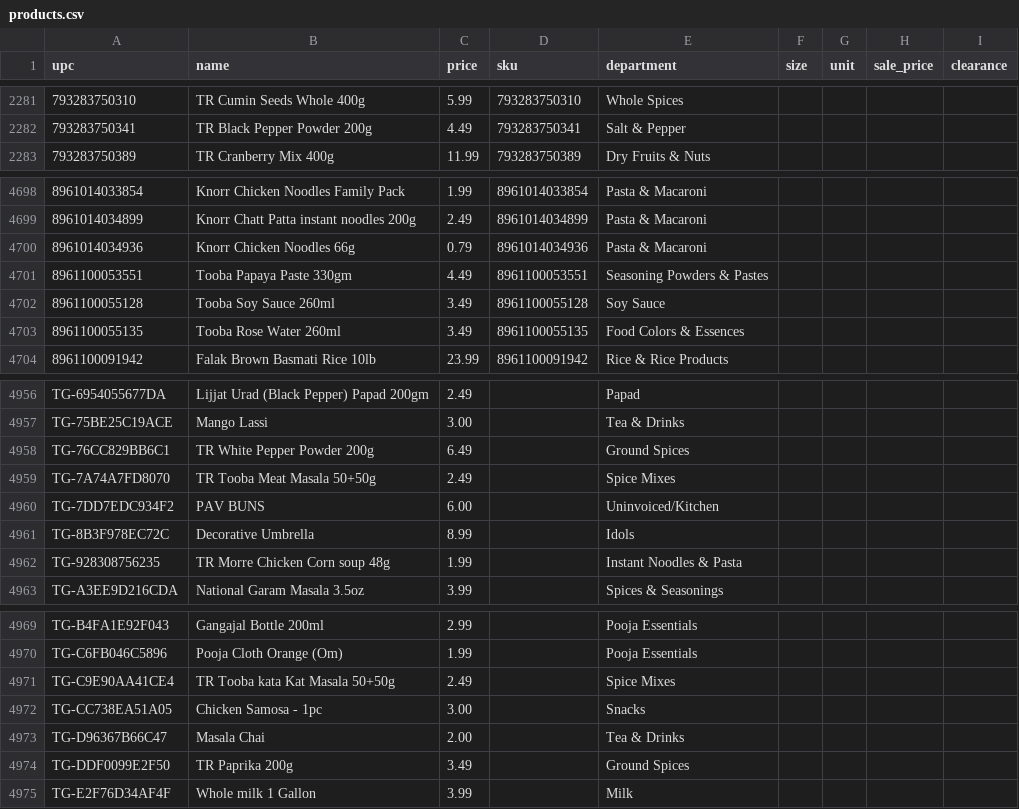
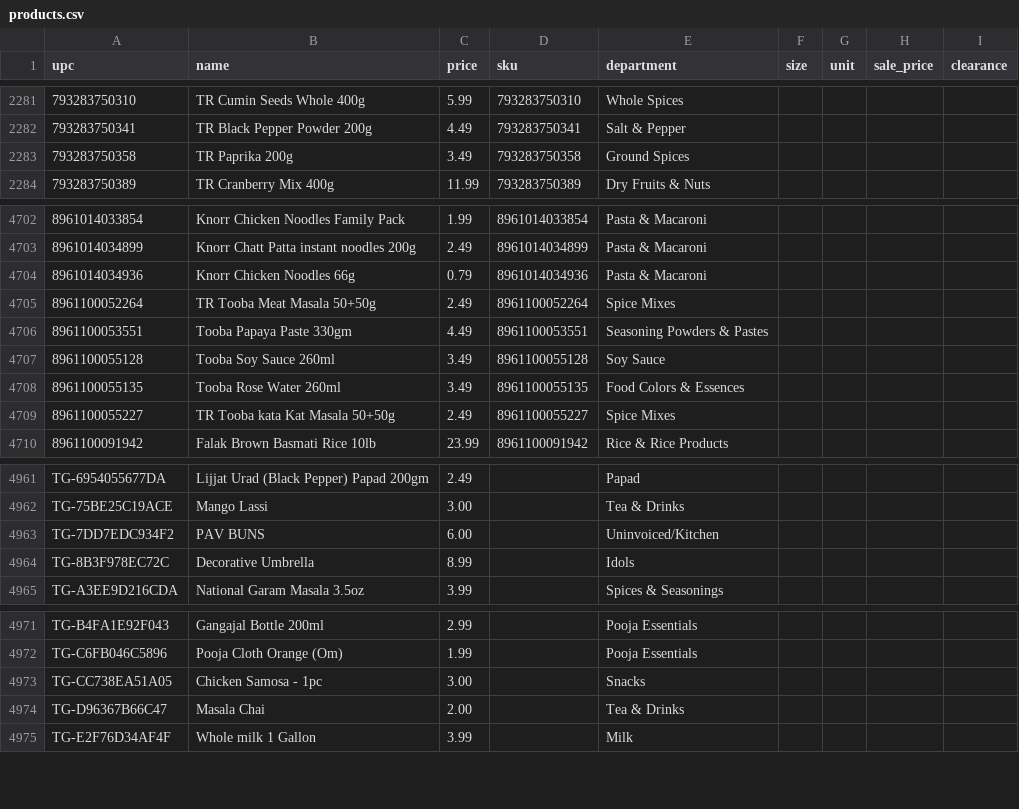
Before and after one commit to spicetownbackend/spicetown-labels, a CSV file: data/products.csv, drawn as a sheet; only a part is shown, gaps mark what is left out; the diff covers the shown part only.

```diff
--- a/data/products.csv
+++ b/data/products.csv
@@ -2282,2 +2282,3 @@ upc,name,price,sku,department,size,unit,sale_price,clearance
 793283750341,TR Black Pepper Powder 200g,4.49,793283750341,Salt & Pepper,,,,
+793283750358,TR Paprika 200g,3.49,793283750358,Ground Spices,,,,
 793283750389,TR Cranberry Mix 400g,11.99,793283750389,Dry Fruits & Nuts,,,,
@@ -4700,2 +4704,3 @@ upc,name,price,sku,department,size,unit,sale_price,clearance
 8961014034936,Knorr Chicken Noodles 66g,0.79,8961014034936,Pasta & Macaroni,,,,
+8961100052264,TR Tooba Meat Masala 50+50g,2.49,8961100052264,Spice Mixes,,,,
 8961100053551,Tooba Papaya Paste 330gm,4.49,8961100053551,Seasoning Powders & Pastes,,,,
@@ -4703,2 +4708,3 @@ upc,name,price,sku,department,size,unit,sale_price,clearance
 8961100055135,Tooba Rose Water 260ml,3.49,8961100055135,Food Colors & Essences,,,,
+8961100055227,TR Tooba kata Kat Masala 50+50g,2.49,8961100055227,Spice Mixes,,,,
 8961100091942,Falak Brown Basmati Rice 10lb,23.99,8961100091942,Rice & Rice Products,,,,
@@ -4957,7 +4962,4 @@ TG-6954055677DA,Lijjat Urad (Black Pepper) Papad 200gm,2.49,,Papad,,,,
 TG-75BE25C19ACE,Mango Lassi,3.00,,Tea & Drinks,,,,
-TG-76CC829BB6C1,TR White Pepper Powder 200g,6.49,,Ground Spices,,,,
-TG-7A74A7FD8070,TR Tooba Meat Masala 50+50g,2.49,,Spice Mixes,,,,
 TG-7DD7EDC934F2,PAV BUNS,6.00,,Uninvoiced/Kitchen,,,,
 TG-8B3F978EC72C,Decorative Umbrella,8.99,,Idols,,,,
-TG-928308756235,TR Morre Chicken Corn soup 48g,1.99,,Instant Noodles & Pasta,,,,
 TG-A3EE9D216CDA,National Garam Masala 3.5oz,3.99,,Spices & Seasonings,,,,
@@ -4970,6 +4972,4 @@ TG-B4FA1E92F043,Gangajal Bottle 200ml,2.99,,Pooja Essentials,,,,
 TG-C6FB046C5896,Pooja Cloth Orange (Om),1.99,,Pooja Essentials,,,,
-TG-C9E90AA41CE4,TR Tooba kata Kat Masala 50+50g,2.49,,Spice Mixes,,,,
 TG-CC738EA51A05,Chicken Samosa - 1pc,3.00,,Snacks,,,,
 TG-D96367B66C47,Masala Chai,2.00,,Tea & Drinks,,,,
-TG-DDF0099E2F50,TR Paprika 200g,3.49,,Ground Spices,,,,
 TG-E2F76D34AF4F,Whole milk 1 Gallon,3.99,,Milk,,,,
```
Also changed, not shown: 3 added rows, 1 removed row and 1 edited cell elsewhere in this file, 1 other file.
